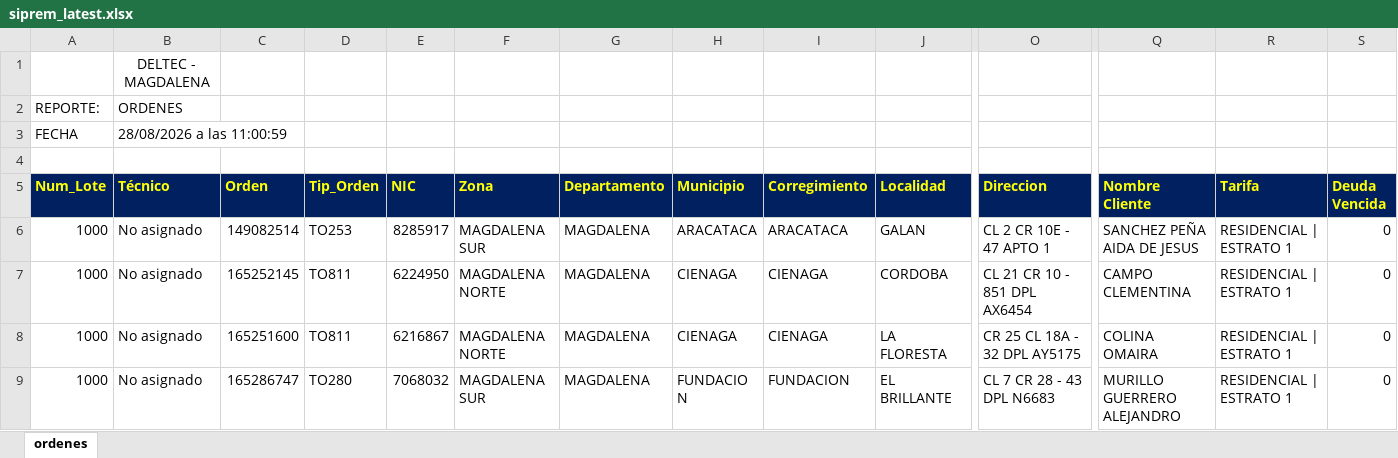
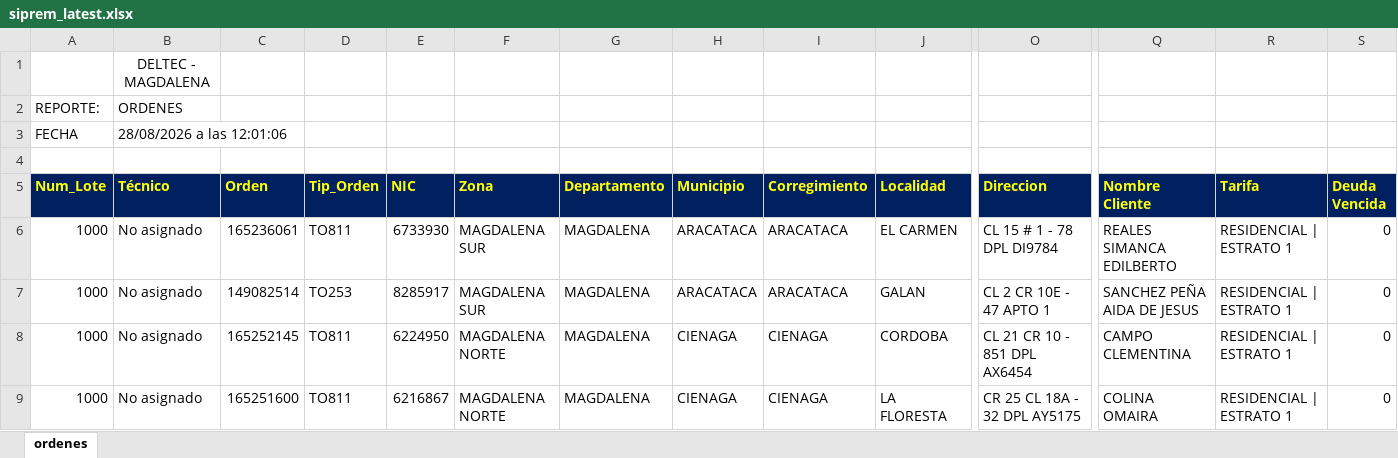
Before and after one commit to vikano27-debug/Dashboard_ING_VOA, an Excel workbook: siprem_latest.xlsx, sheet ordenes, drawn as a sheet; only a part is shown, gaps mark what is left out; the shorter side is filled out with more unchanged rows; values as stored, in another font and other column widths than the file's, no borders; rows hold the shown columns only; the diff covers the shown part only; the diff names each change by its address in the sheet, - before the commit and + after, or states it on an @@ line.

```diff
--- a/siprem_latest.xlsx (sheet ordenes)
+++ b/siprem_latest.xlsx (sheet ordenes)
-B3 (Técnico): 28/08/2026 a las 11:00:59
+B3 (Técnico): 28/08/2026 a las 12:01:06
+row 6: 1000 | No asignado | 165236061 | TO811 | 6733930 | MAGDALENA SUR | MAGDALENA | ARACATACA | ARACATACA | EL CARMEN | CL 15 # 1 - 78 DPL DI9784 | REALES SIMANCA EDILBERTO | RESIDENCIAL | ESTRATO 1 | 0
```
Also changed, not shown: 33 added rows, 18 removed rows and 16 edited cells elsewhere in this sheet.
